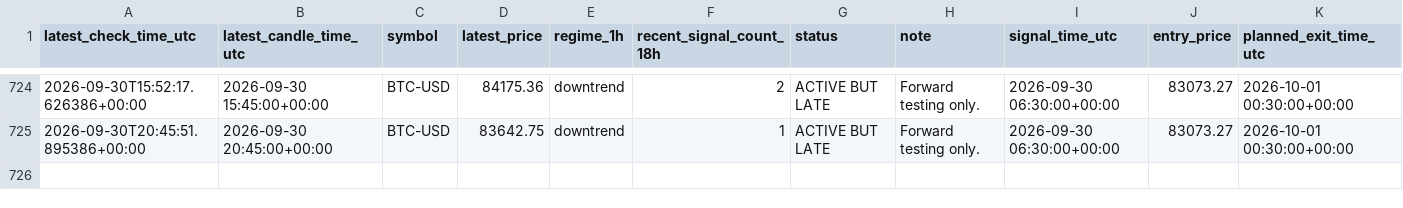
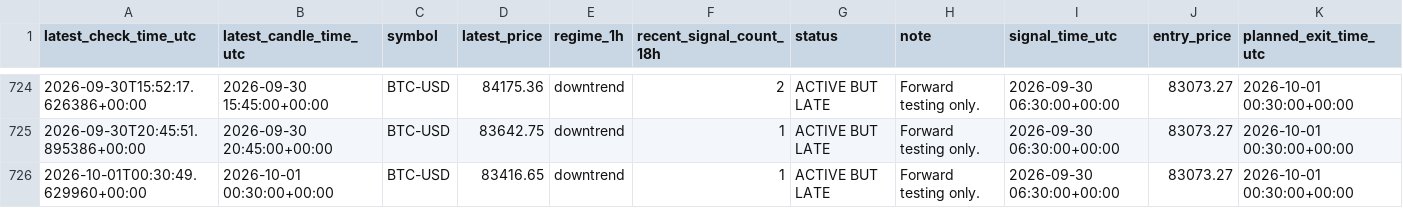
Before and after one commit to liuzhixing2000-oss/BTC_TIDE, a CSV file: history.csv, drawn as a sheet; only a part is shown, gaps mark what is left out.

```diff
--- a/history.csv
+++ b/history.csv
@@ -725 +725,2 @@ latest_check_time_utc,latest_candle_time_utc,symbol,latest_price,regime_1h,recen
 2026-09-30T20:45:51.895386+00:00,2026-09-30 20:45:00+00:00,BTC-USD,83642.75,downtrend,1,ACTIVE BUT LATE,Forward testing only.,2026-09-30 06:30:00+00:00,83073.27,2026-10-01 00:30:00+00:00
+2026-10-01T00:30:49.629960+00:00,2026-10-01 00:30:00+00:00,BTC-USD,83416.65,downtrend,1,ACTIVE BUT LATE,Forward testing only.,2026-09-30 06:30:00+00:00,83073.27,2026-10-01 00:30:00+00:00
```
Also changed, not shown: 1 other file.
